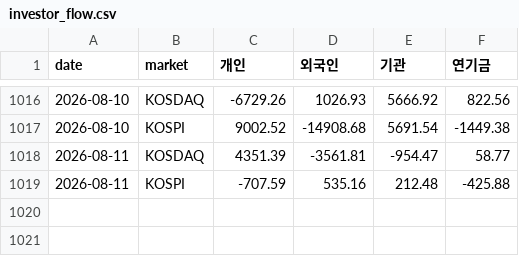
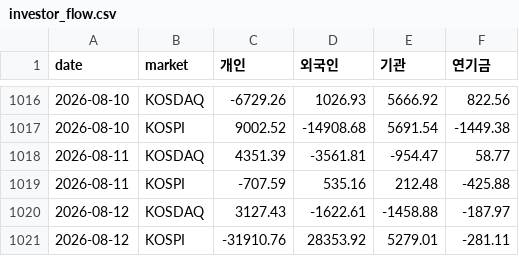
Before and after one commit to parksanghyuk1-cyber/Morning-Briefing, a CSV file: data/investor_flow.csv, drawn as a sheet; only a part is shown, gaps mark what is left out.

```diff
--- a/data/investor_flow.csv
+++ b/data/investor_flow.csv
@@ -1019 +1019,3 @@
 2026-08-11,KOSPI,-707.59,535.16,212.48,-425.88
+2026-08-12,KOSDAQ,3127.43,-1622.61,-1458.88,-187.97
+2026-08-12,KOSPI,-31910.76,28353.92,5279.01,-281.11
```
